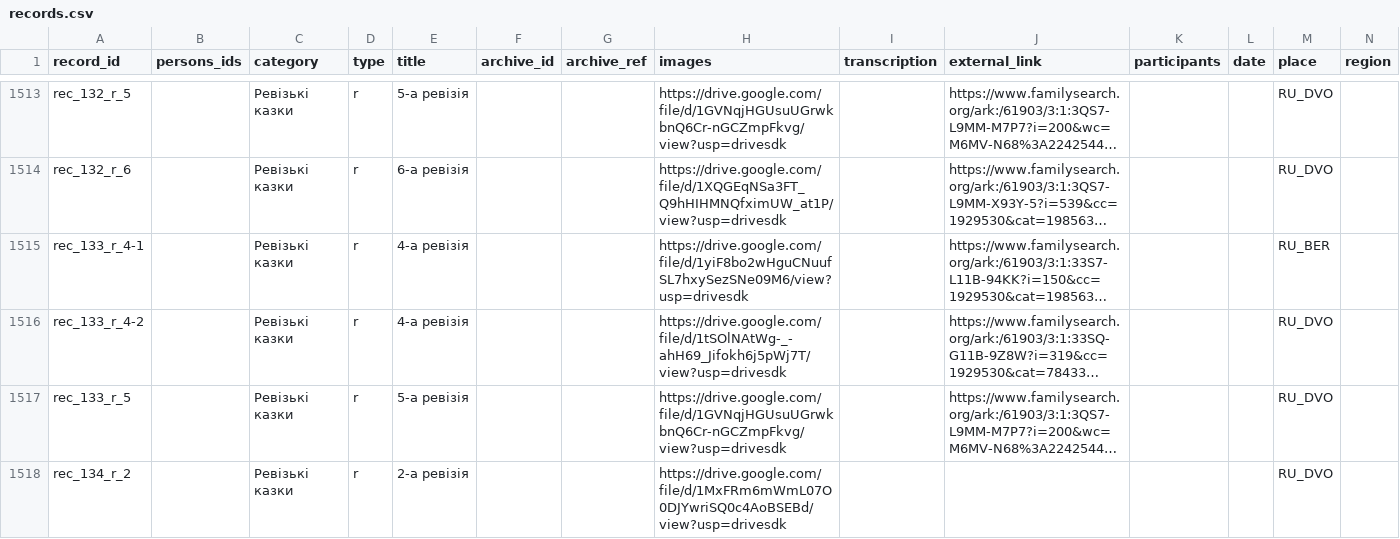
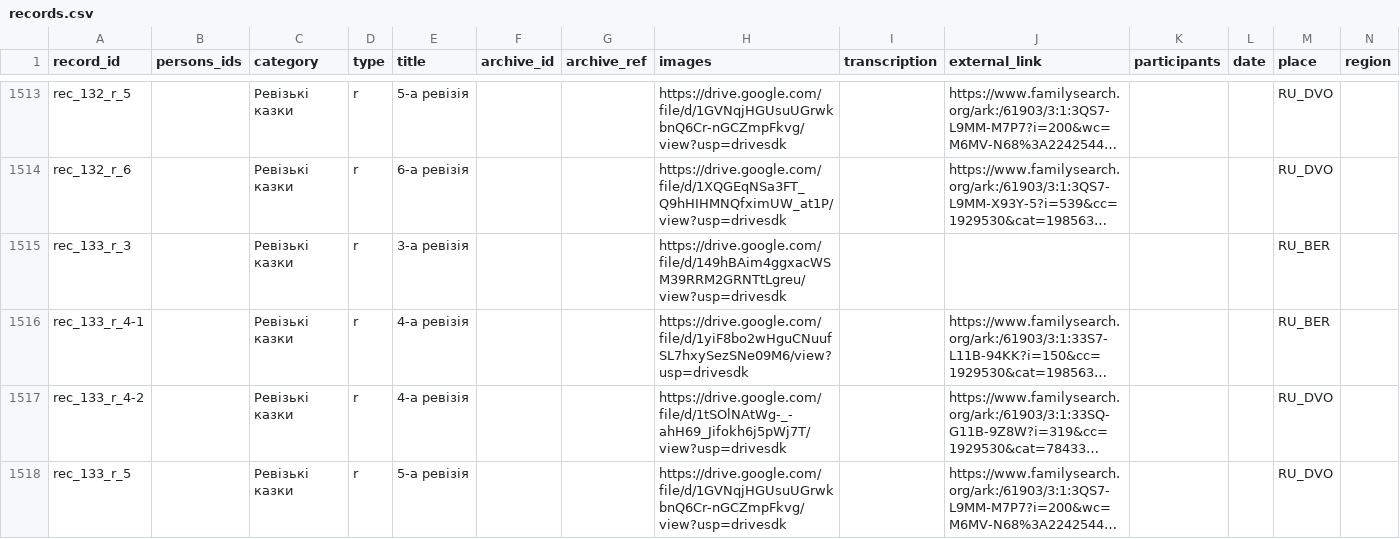
Before and after one commit to John7794/geneo, a CSV file: data/db/uk/records.csv, drawn as a sheet; only a part is shown, gaps mark what is left out; the shorter side is filled out with more unchanged rows; long unchanged cells end in …; rows hold the shown columns only; the diff names each change by its address in the sheet, - before the commit and + after, or states it on an @@ line.

Commit message:
feat: add record for 3rd revision of Revisions Tales

```diff
--- a/data/db/uk/records.csv
+++ b/data/db/uk/records.csv
+row 1515: rec_133_r_3 |  | Ревізькі казки | r | 3-а ревізія |  |  | https://drive.google.com/file/d/149hBAim4ggxacWSM39RRM2GRNTtLgreu/view?usp=drivesdk |  |  |  |  | RU_BER
```
Also changed, not shown: 1 other file.
